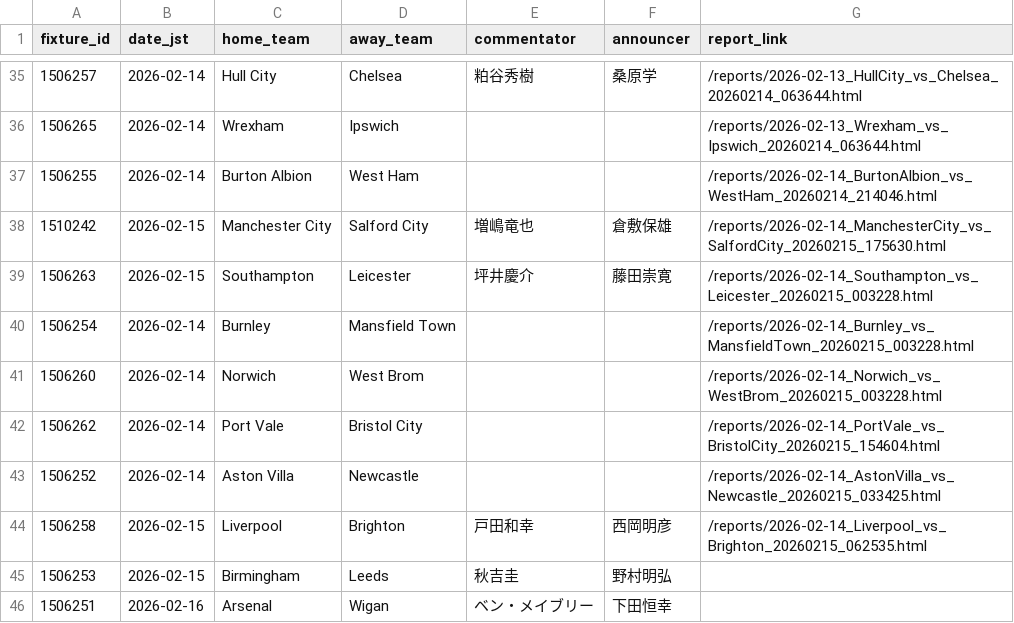
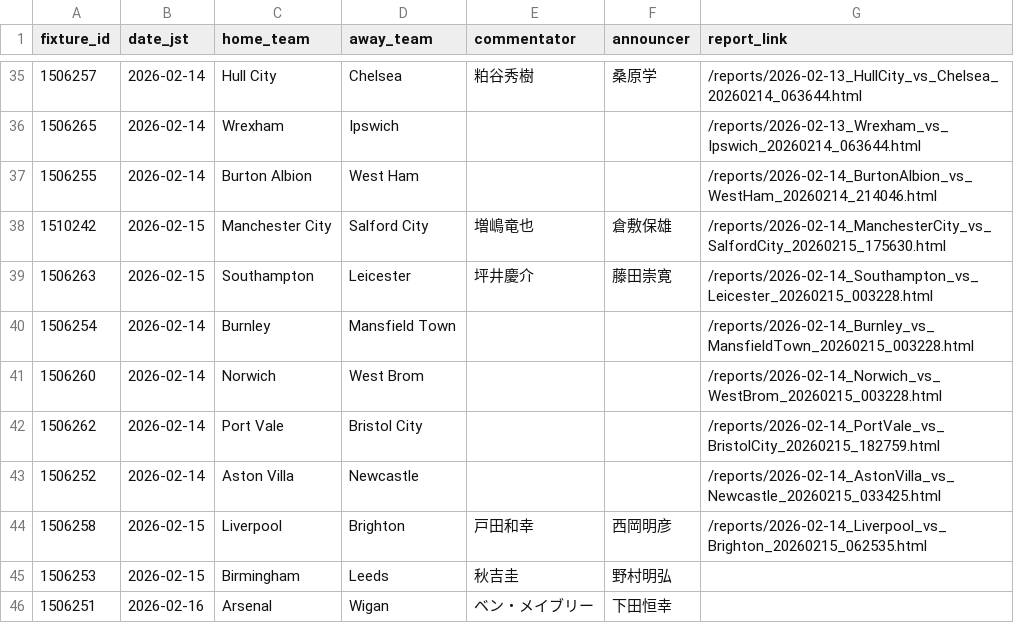
Before and after one commit to igrekplus/football-delay-watching, a CSV file: settings/calendar/fa.csv, drawn as a sheet; only a part is shown, gaps mark what is left out; the diff names each change by its address in the sheet, - before the commit and + after, or states it on an @@ line.

```diff
--- a/settings/calendar/fa.csv
+++ b/settings/calendar/fa.csv
-G42 (report_link): /reports/2026-02-14_PortVale_vs_BristolCity_20260215_154604.html
+G42 (report_link): /reports/2026-02-14_PortVale_vs_BristolCity_20260215_182759.html
```
